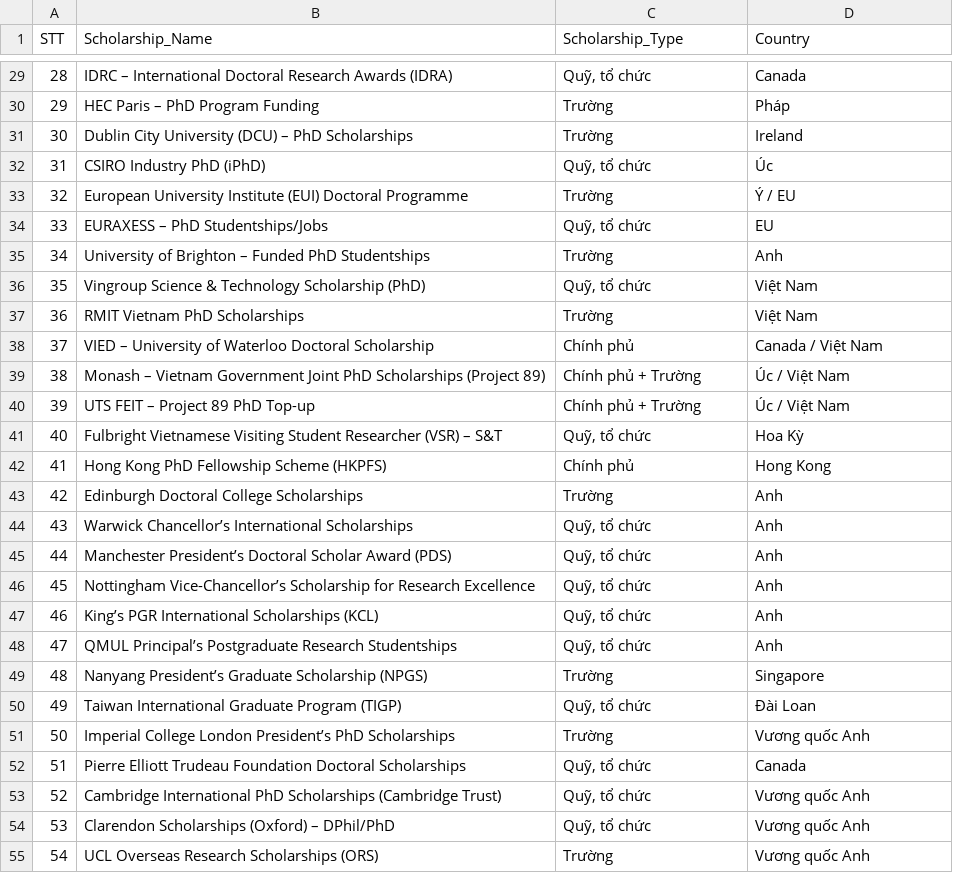
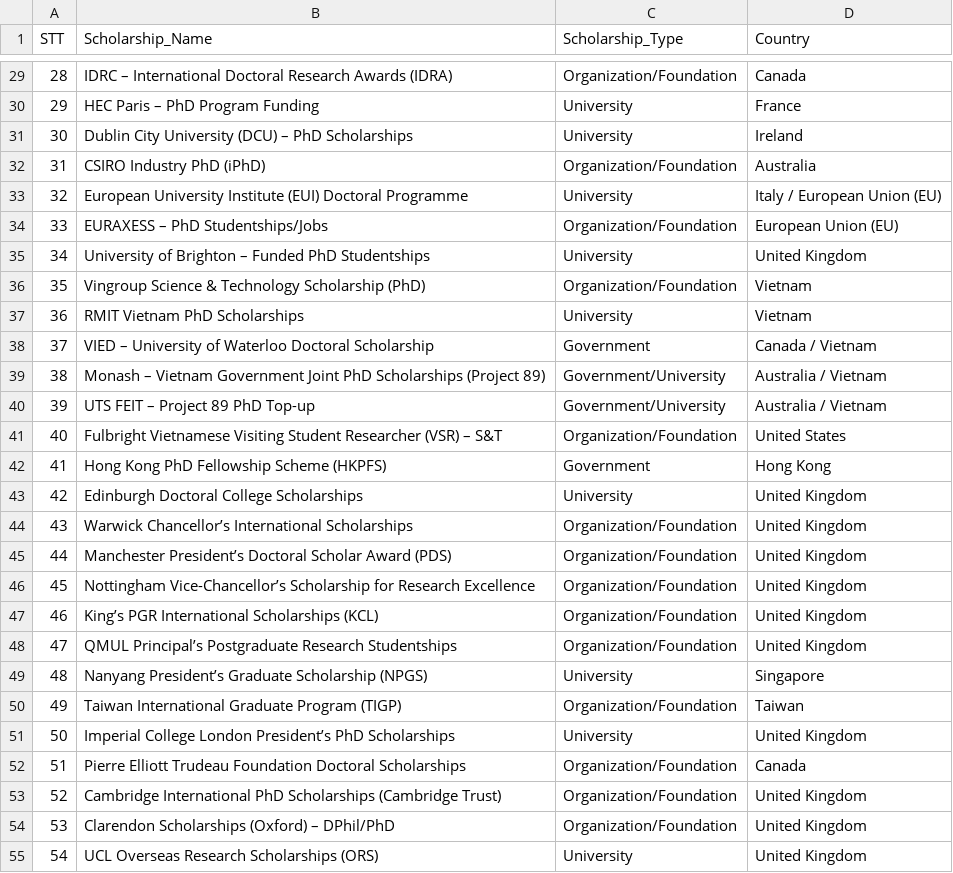
Before and after one commit to DieppDiepp/ScholarshipRouting, a CSV file: data/raw_data/PhD_raw.csv, drawn as a sheet; only a part is shown, gaps mark what is left out; the diff covers the shown part only.

```diff
--- a/data/raw_data/PhD_raw.csv
+++ b/data/raw_data/PhD_raw.csv
@@ -29,27 +29,27 @@ STT,Scholarship_Name,Scholarship_Type,Country
-28,IDRC – International Doctoral Research Awards (IDRA),"Quỹ, tổ chức",Canada
-29,HEC Paris – PhD Program Funding,Trường,Pháp
-30,Dublin City University (DCU) – PhD Scholarships,Trường,Ireland
-31,CSIRO Industry PhD (iPhD),"Quỹ, tổ chức",Úc
-32,European University Institute (EUI) Doctoral Programme,Trường,Ý / EU
-33,EURAXESS – PhD Studentships/Jobs,"Quỹ, tổ chức",EU
-34,University of Brighton – Funded PhD Studentships,Trường,Anh
-35,Vingroup Science & Technology Scholarship (PhD),"Quỹ, tổ chức",Việt Nam
-36,RMIT Vietnam PhD Scholarships,Trường,Việt Nam
-37,VIED – University of Waterloo Doctoral Scholarship,Chính phủ,Canada / Việt Nam
-38,Monash – Vietnam Government Joint PhD Scholarships (Project 89),Chính phủ + Trường,Úc / Việt Nam
-39,UTS FEIT – Project 89 PhD Top-up,Chính phủ + Trường,Úc / Việt Nam
-40,Fulbright Vietnamese Visiting Student Researcher (VSR) – S&T,"Quỹ, tổ chức",Hoa Kỳ
-41,Hong Kong PhD Fellowship Scheme (HKPFS),Chính phủ,Hong Kong
-42,Edinburgh Doctoral College Scholarships,Trường,Anh
-43,Warwick Chancellor’s International Scholarships,"Quỹ, tổ chức",Anh
-44,Manchester President’s Doctoral Scholar Award (PDS),"Quỹ, tổ chức",Anh
-45,Nottingham Vice-Chancellor’s Scholarship for Research Excellence,"Quỹ, tổ chức",Anh
-46,King’s PGR International Scholarships (KCL),"Quỹ, tổ chức",Anh
-47,QMUL Principal’s Postgraduate Research Studentships,"Quỹ, tổ chức",Anh
-48,Nanyang President’s Graduate Scholarship (NPGS),Trường,Singapore
-49,Taiwan International Graduate Program (TIGP),"Quỹ, tổ chức",Đài Loan
-50,Imperial College London President’s PhD Scholarships,Trường,Vương quốc Anh
-51,Pierre Elliott Trudeau Foundation Doctoral Scholarships,"Quỹ, tổ chức",Canada
-52,Cambridge International PhD Scholarships (Cambridge Trust),"Quỹ, tổ chức",Vương quốc Anh
-53,Clarendon Scholarships (Oxford) – DPhil/PhD,"Quỹ, tổ chức",Vương quốc Anh
-54,UCL Overseas Research Scholarships (ORS),Trường,Vương quốc Anh
+28,IDRC – International Doctoral Research Awards (IDRA),Organization/Foundation,Canada
+29,HEC Paris – PhD Program Funding,University,France
+30,Dublin City University (DCU) – PhD Scholarships,University,Ireland
+31,CSIRO Industry PhD (iPhD),Organization/Foundation,Australia
+32,European University Institute (EUI) Doctoral Programme,University,Italy / European Union (EU)
+33,EURAXESS – PhD Studentships/Jobs,Organization/Foundation,European Union (EU)
+34,University of Brighton – Funded PhD Studentships,University,United Kingdom
+35,Vingroup Science & Technology Scholarship (PhD),Organization/Foundation,Vietnam
+36,RMIT Vietnam PhD Scholarships,University,Vietnam
+37,VIED – University of Waterloo Doctoral Scholarship,Government,Canada / Vietnam
+38,Monash – Vietnam Government Joint PhD Scholarships (Project 89),Government/University,Australia / Vietnam
+39,UTS FEIT – Project 89 PhD Top-up,Government/University,Australia / Vietnam
+40,Fulbright Vietnamese Visiting Student Researcher (VSR) – S&T,Organization/Foundation,United States
+41,Hong Kong PhD Fellowship Scheme (HKPFS),Government,Hong Kong
+42,Edinburgh Doctoral College Scholarships,University,United Kingdom
+43,Warwick Chancellor’s International Scholarships,Organization/Foundation,United Kingdom
+44,Manchester President’s Doctoral Scholar Award (PDS),Organization/Foundation,United Kingdom
+45,Nottingham Vice-Chancellor’s Scholarship for Research Excellence,Organization/Foundation,United Kingdom
+46,King’s PGR International Scholarships (KCL),Organization/Foundation,United Kingdom
+47,QMUL Principal’s Postgraduate Research Studentships,Organization/Foundation,United Kingdom
+48,Nanyang President’s Graduate Scholarship (NPGS),University,Singapore
+49,Taiwan International Graduate Program (TIGP),Organization/Foundation,Taiwan
+50,Imperial College London President’s PhD Scholarships,University,United Kingdom
+51,Pierre Elliott Trudeau Foundation Doctoral Scholarships,Organization/Foundation,Canada
+52,Cambridge International PhD Scholarships (Cambridge Trust),Organization/Foundation,United Kingdom
+53,Clarendon Scholarships (Oxford) – DPhil/PhD,Organization/Foundation,United Kingdom
+54,UCL Overseas Research Scholarships (ORS),University,United Kingdom
```
Also changed, not shown: 57 edited cells elsewhere in this file, data/raw_data/Bachelor_raw.csv, data/raw_data/Master_raw.csv.
